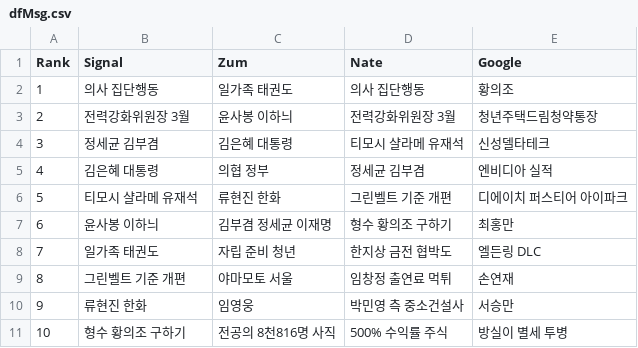
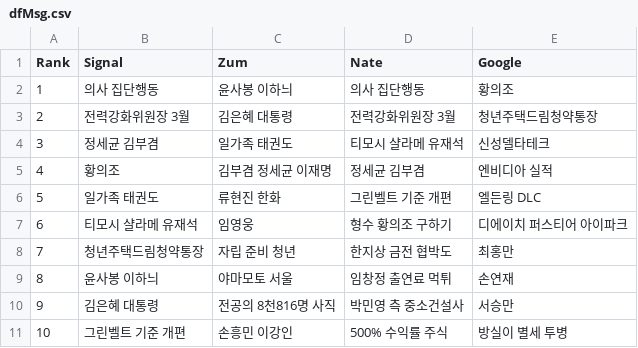
Before and after one commit to TrackerIssues/0301_TeleCollectData, a CSV file: dfMsg.csv, drawn as a sheet; removed rows and columns are numbered as before the commit, all else as after; the diff names each change by its address in the sheet, - before the commit and + after, or states it on an @@ line.

```diff
--- a/dfMsg.csv
+++ b/dfMsg.csv
-C2 (Zum): 일가족 태권도
+C2 (Zum): 윤사봉 이하늬
-C3 (Zum): 윤사봉 이하늬
+C3 (Zum): 김은혜 대통령
-C4 (Zum): 김은혜 대통령
+C4 (Zum): 일가족 태권도
-B5 (Signal): 김은혜 대통령
+B5 (Signal): 황의조
-C5 (Zum): 의협 정부
+C5 (Zum): 김부겸 정세균 이재명
+row 6: 5 | 일가족 태권도 | 류현진 한화 | 그린벨트 기준 개편 | 엘든링 DLC
@@ column A (Rank) renumbered between rows 7 and 11 @@
-C7 (Zum): 류현진 한화
+C7 (Zum): 임영웅
-D7 (Nate): 그린벨트 기준 개편
+D7 (Nate): 형수 황의조 구하기
+row 8: 7 | 청년주택드림청약통장 | 자립 준비 청년 | 한지상 금전 협박도 | 최홍만
-C9 (Zum): 김부겸 정세균 이재명
+C9 (Zum): 야마모토 서울
-D9 (Nate): 형수 황의조 구하기
+D9 (Nate): 임창정 출연료 먹튀
-E9 (Google): 최홍만
+E9 (Google): 손연재
-row 8: 7 | 일가족 태권도 | 자립 준비 청년 | 한지상 금전 협박도 | 엘든링 DLC
+row 10: 9 | 김은혜 대통령 | 전공의 8천816명 사직 | 박민영 측 중소건설사 | 서승만
-C11 (Zum): 야마모토 서울
+C11 (Zum): 손흥민 이강인
-D11 (Nate): 임창정 출연료 먹튀
+D11 (Nate): 500% 수익률 주식
-E11 (Google): 손연재
+E11 (Google): 방실이 별세 투병
-row 10: 9 | 류현진 한화 | 임영웅 | 박민영 측 중소건설사 | 서승만
-row 11: 10 | 형수 황의조 구하기 | 전공의 8천816명 사직 | 500% 수익률 주식 | 방실이 별세 투병
```
Also changed, not shown: dfKeyWord.csv.
